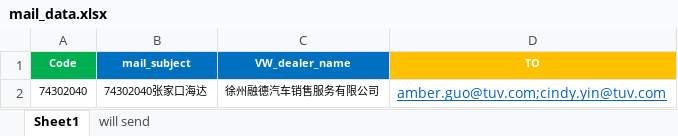
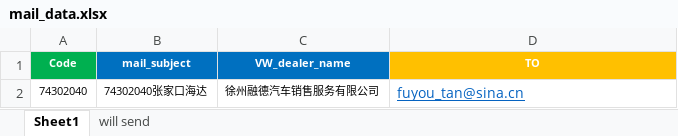
Before and after one commit to TanMiningWithPyR/auto-email-by-outlook, an Excel workbook: mail_data.xlsx, sheet Sheet1, drawn as a sheet; values as stored, in another font and other column widths than the file's, no borders; conditional formats not drawn; the diff names each change by its address in the sheet, - before the commit and + after, or states it on an @@ line.

```diff
--- a/mail_data.xlsx (sheet Sheet1)
+++ b/mail_data.xlsx (sheet Sheet1)
-D2 (TO): amber.guo@tuv.com;cindy.yin@tuv.com
+D2 (TO): fuyou_tan@sina.cn
```
Also changed, not shown: 2 other files.
